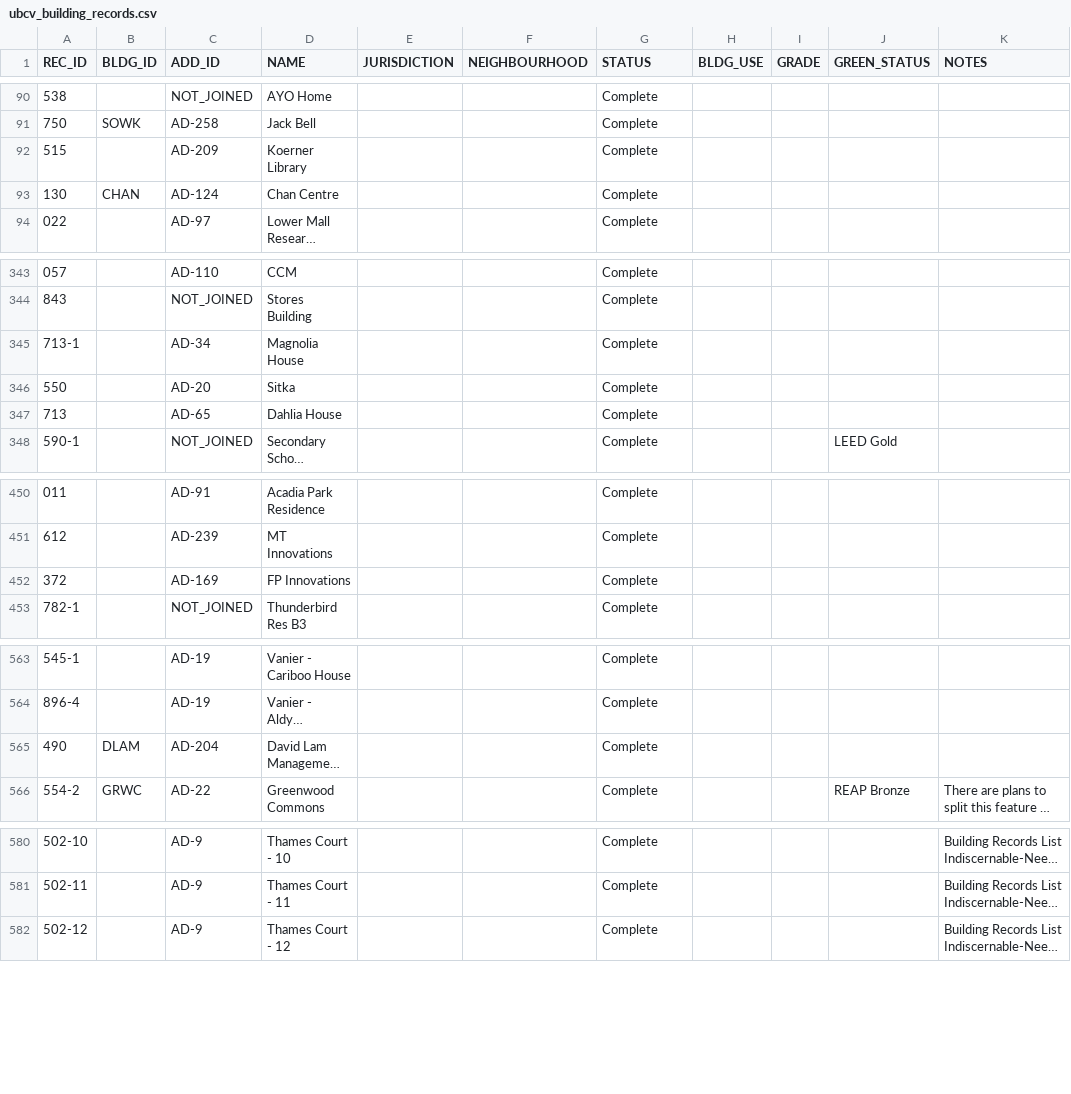
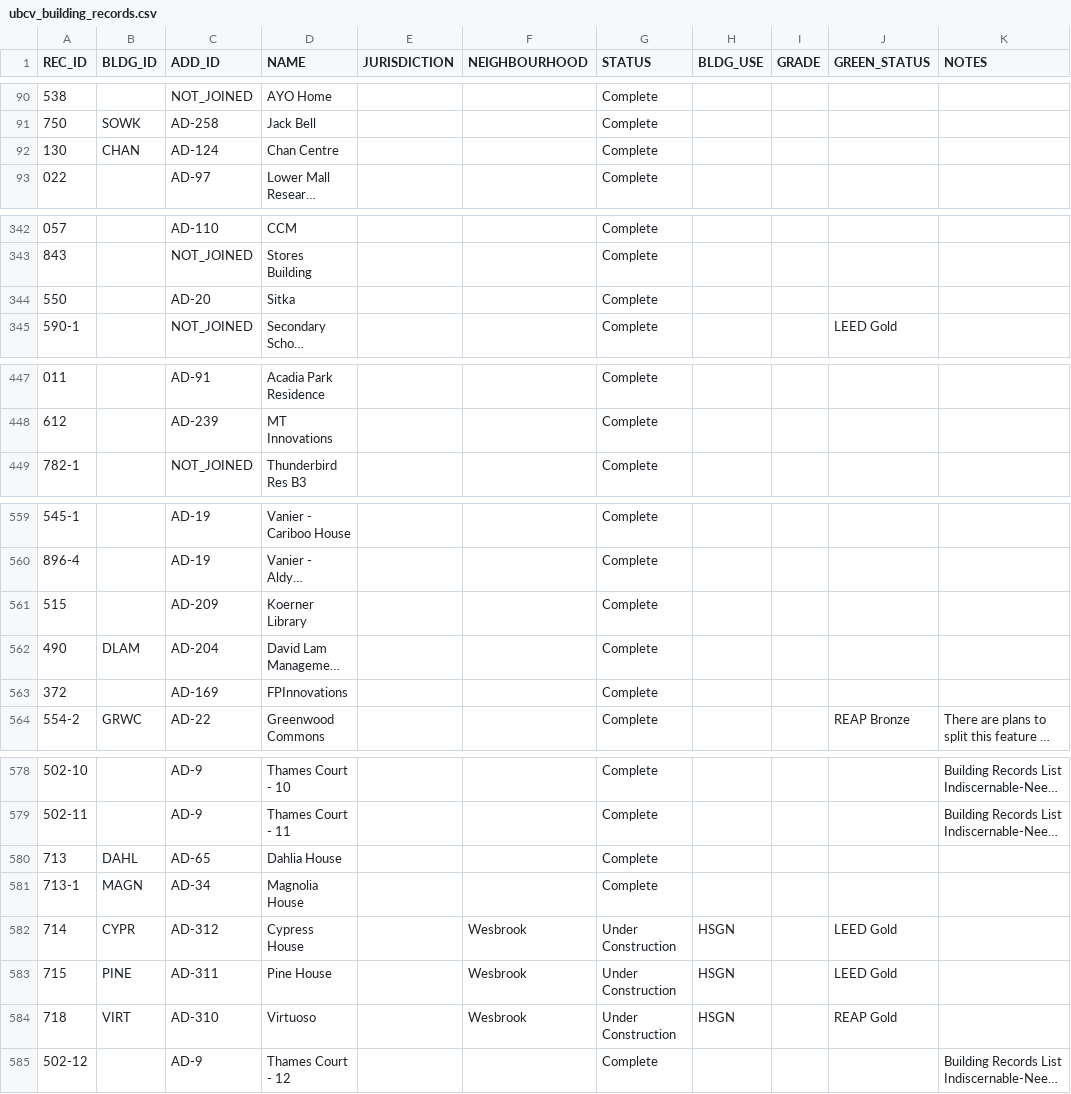
Before and after one commit to UBCGeodata/ubcv-buildings, a CSV file: csv/ubcv_building_records.csv, drawn as a sheet; only a part is shown, gaps mark what is left out; long unchanged cells end in …; removed rows and columns are numbered as before the commit, all else as after; the diff covers the shown part only; the diff names each change by its address in the sheet, - before the commit and + after, or states it on an @@ line.

```diff
--- a/csv/ubcv_building_records.csv
+++ b/csv/ubcv_building_records.csv
-row 345: 713-1 |  | AD-34 | Magnolia House |  |  | Complete
-row 347: 713 |  | AD-65 | Dahlia House |  |  | Complete
-row 452: 372 |  | AD-169 | FP Innovations |  |  | Complete
@@ row 92 moved to row 561: 515 @@
+row 563: 372 |  | AD-169 | FPInnovations |  |  | Complete
+row 580: 713 | DAHL | AD-65 | Dahlia House |  |  | Complete
+row 581: 713-1 | MAGN | AD-34 | Magnolia House |  |  | Complete
+row 582: 714 | CYPR | AD-312 | Cypress House |  | Wesbrook | Under Construction | HSGN |  | LEED Gold
+row 583: 715 | PINE | AD-311 | Pine House |  | Wesbrook | Under Construction | HSGN |  | LEED Gold
+row 584: 718 | VIRT | AD-310 | Virtuoso |  | Wesbrook | Under Construction | HSGN |  | REAP Gold
```
Also changed, not shown: 3 edited cells elsewhere in this file, csv/ubcv_buildings.csv, csv/ubcv_buildings_uc.csv, 9 other files.
